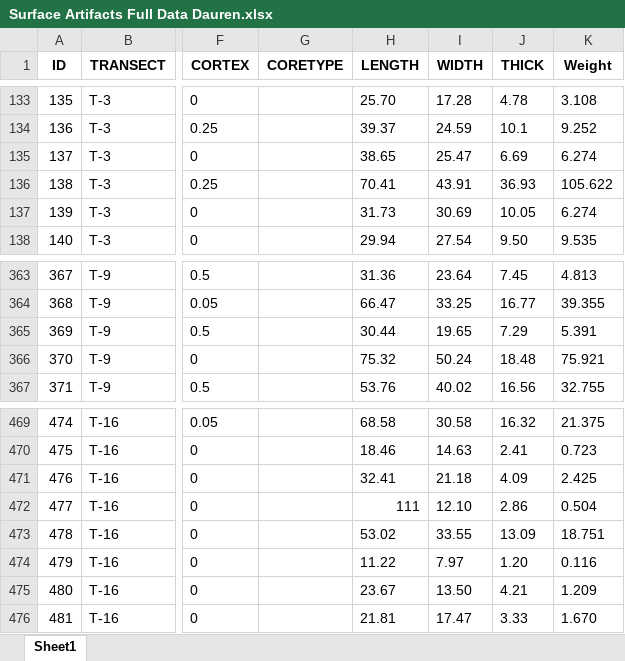
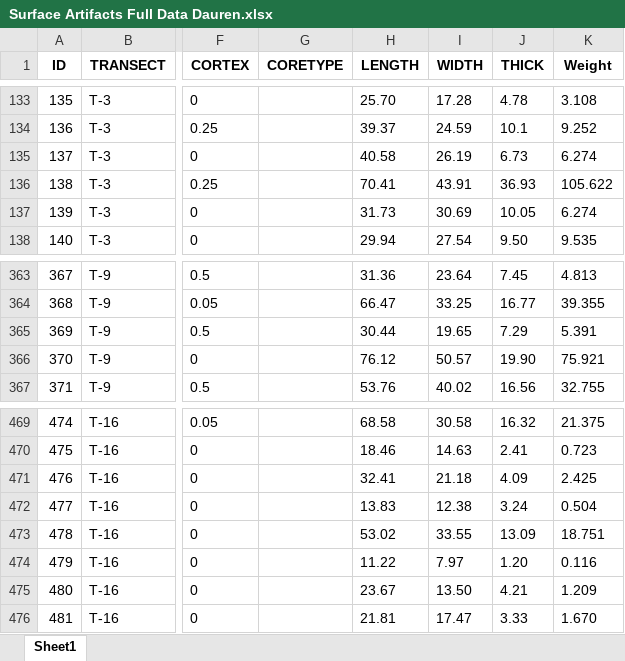
Before and after one commit to cocoemily/Spatial-Patterning-in-R, an Excel workbook: Data/Surface Artifacts Full Data Dauren.xlsx, sheet Sheet1, drawn as a sheet; only a part is shown, gaps mark what is left out; values as stored, in another font and other column widths than the file's, no borders; the diff names each change by its address in the sheet, - before the commit and + after, or states it on an @@ line.

Commit message:
New

```diff
--- a/Data/Surface Artifacts Full Data Dauren.xlsx (sheet Sheet1)
+++ b/Data/Surface Artifacts Full Data Dauren.xlsx (sheet Sheet1)
-H135 (LENGTH): 38.65
+H135 (LENGTH): 40.58
-I135 (WIDTH): 25.47
+I135 (WIDTH): 26.19
-J135 (THICK): 6.69
+J135 (THICK): 6.73
-H366 (LENGTH): 75.32
+H366 (LENGTH): 76.12
-I366 (WIDTH): 50.24
+I366 (WIDTH): 50.57
-J366 (THICK): 18.48
+J366 (THICK): 19.90
-H472 (LENGTH): 111
+H472 (LENGTH): 13.83
-I472 (WIDTH): 12.10
+I472 (WIDTH): 12.38
-J472 (THICK): 2.86
+J472 (THICK): 3.24
```
